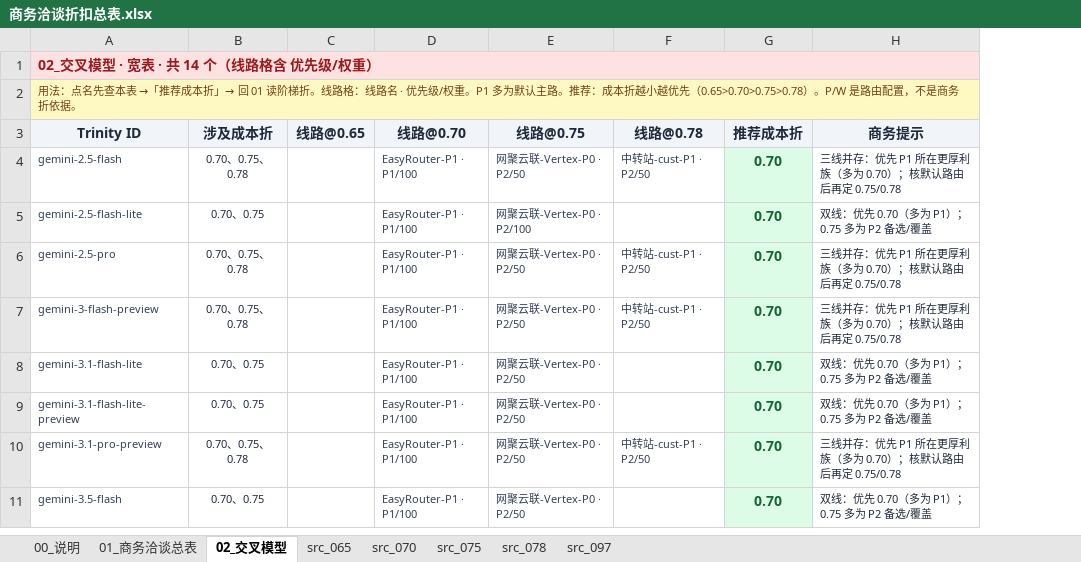
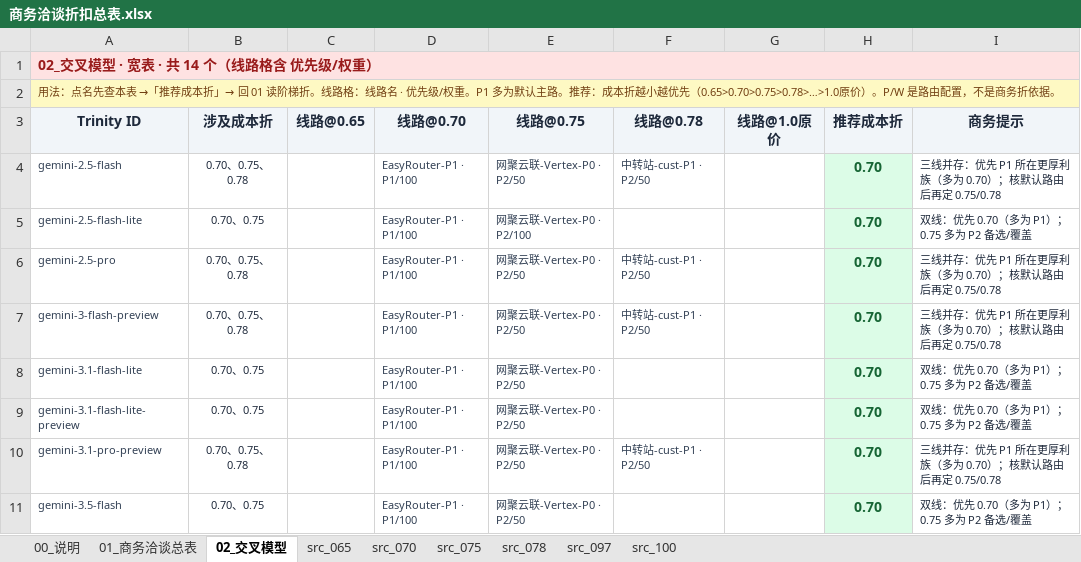
Before and after one commit to chenximo/trinity-AI, an Excel workbook: pricing/output/商务洽谈折扣总表.xlsx, sheet 02_交叉模型, drawn as a sheet; only a part is shown; values as stored, in another font and other column widths than the file's, no borders; the diff names each change by its address in the sheet, - before the commit and + after, or states it on an @@ line.

```diff
--- a/pricing/output/商务洽谈折扣总表.xlsx (sheet 02_交叉模型)
+++ b/pricing/output/商务洽谈折扣总表.xlsx (sheet 02_交叉模型)
+sheet tab: src_100
+column G, row 3: 线路@1.0原价
-A2: …越优先（0.65>0.70>0.75>0.78）。P/W 是…
+A2: …越优先（0.65>0.70>0.75>0.78>…>1.0原价）。P/W 是…
```
Also changed, not shown: sheet 01_商务洽谈总表, sheet 00_说明, pricing/output/trinity-outward-quote-standard.xlsx, 17 other files.
